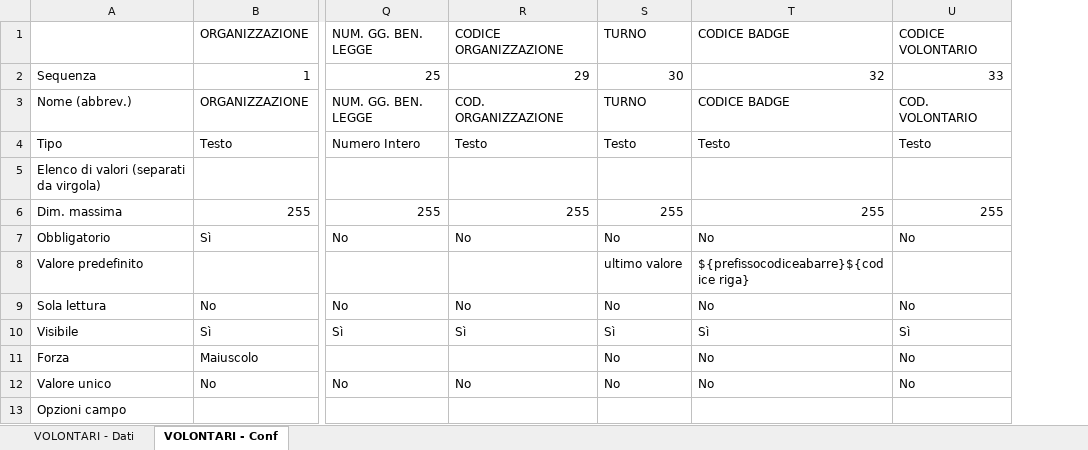
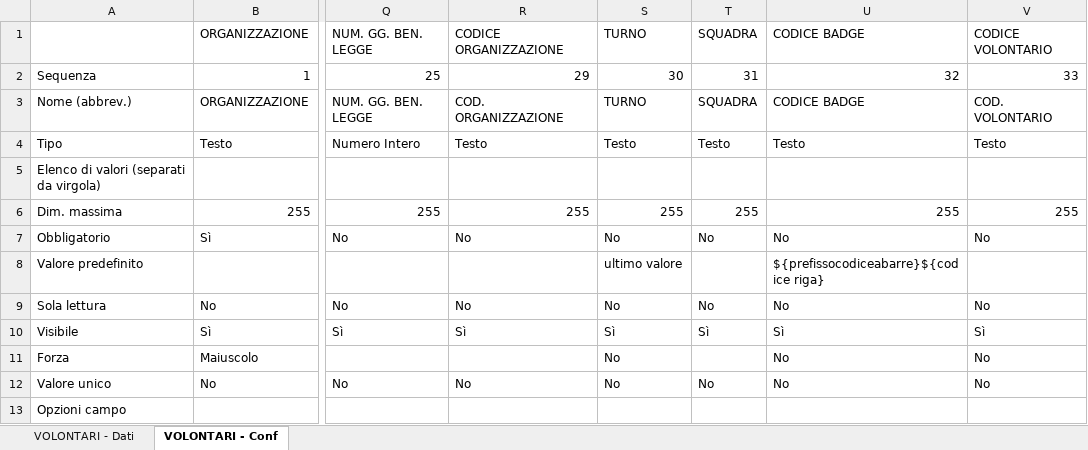
Before and after one commit to linkingtechnologies/camila-php-framework-app-plugin-segreteria-campo, an Excel workbook: tables/xls/it/60_Volontari.xlsx, sheet VOLONTARI - Conf, drawn as a sheet; only a part is shown, gaps mark what is left out; values as stored, in another font and other column widths than the file's, no borders; the diff names each change by its address in the sheet, - before the commit and + after, or states it on an @@ line.

```diff
--- a/tables/xls/it/60_Volontari.xlsx (sheet VOLONTARI - Conf)
+++ b/tables/xls/it/60_Volontari.xlsx (sheet VOLONTARI - Conf)
+column T, rows 1-12: SQUADRA | 31 | SQUADRA | Testo |  | 255 | No |  | No | Sì |  | No
```
Also changed, not shown: sheet VOLONTARI - Dati, tables/xls/it/61_Mezzi.xlsx, tables/xls/it/62_Materiali.xlsx, 3 other files.
